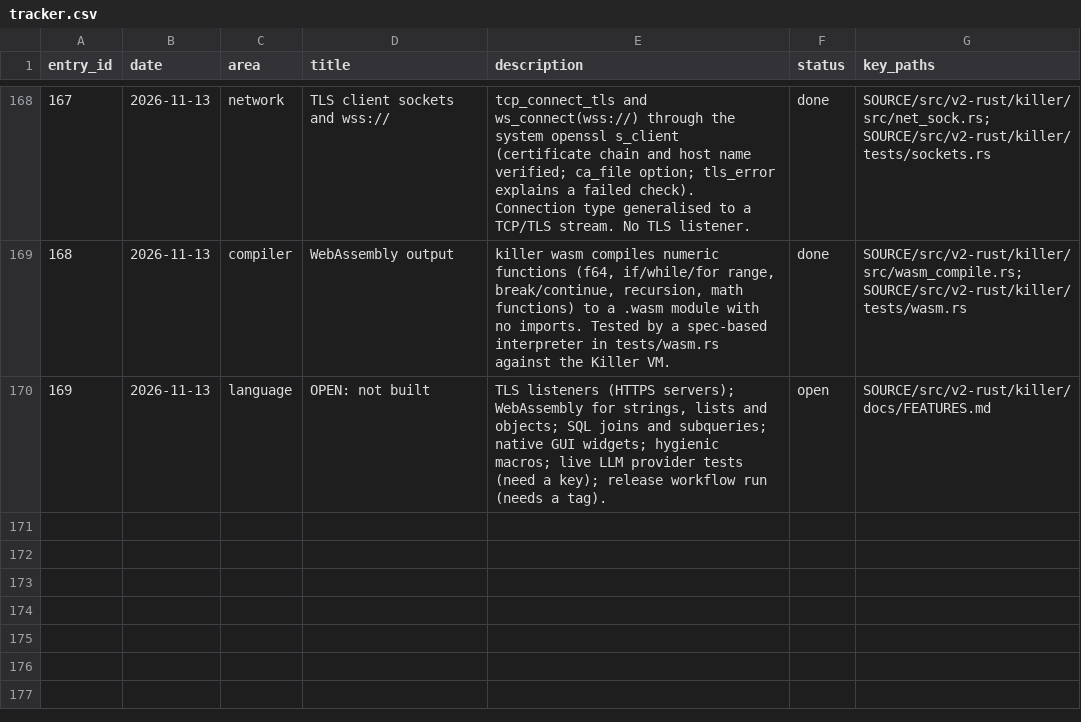
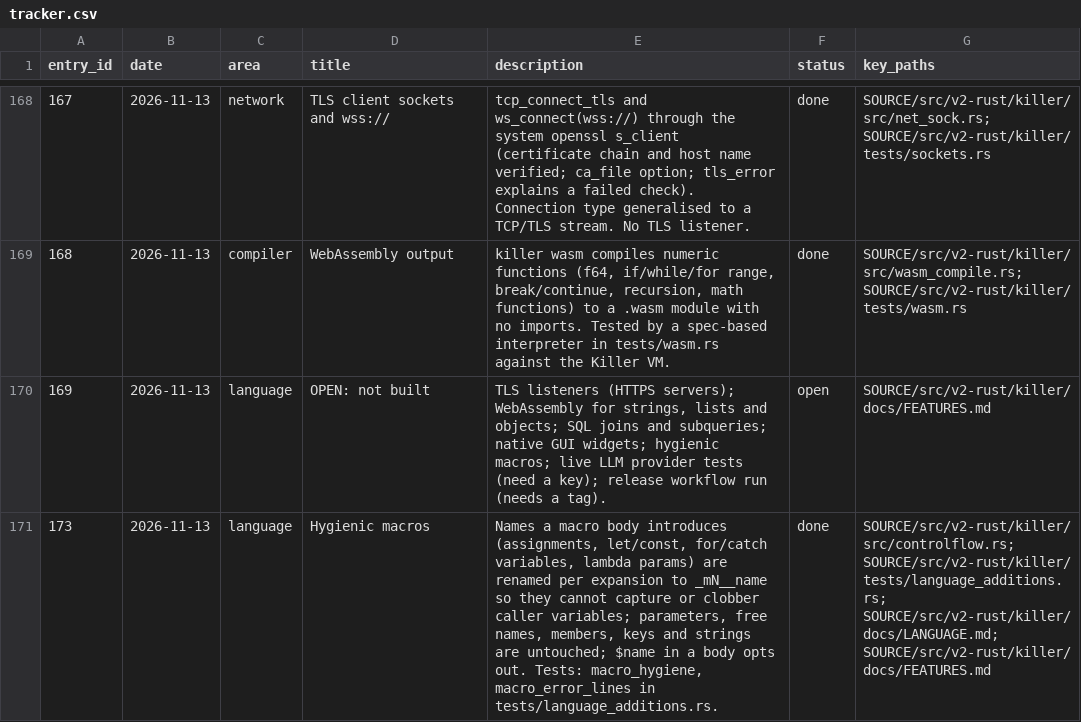
Before and after one commit to arunkatherashala/Killer, a CSV file: tracker.csv, drawn as a sheet; only a part is shown, gaps mark what is left out.

```diff
--- a/tracker.csv
+++ b/tracker.csv
@@ -170 +170,2 @@ entry_id,date,area,title,description,status,key_paths
 169,2026-11-13,language,"OPEN: not built","TLS listeners (HTTPS servers); WebAssembly for strings, lists and objects; SQL joins and subqueries; native GUI widgets; hygienic macros; live LLM provider tests (need a key); release workflow run (needs a tag).",open,SOURCE/src/v2-rust/killer/docs/FEATURES.md
+173,2026-11-13,language,"Hygienic macros","Names a macro body introduces (assignments, let/const, for/catch variables, lambda params) are renamed per expansion to _mN__name so they cannot capture or clobber caller variables; parameters, free names, members, keys and strings are untouched; $name in a body opts out. Tests: macro_hygiene, macro_error_lines in tests/language_additions.rs.",done,SOURCE/src/v2-rust/killer/src/controlflow.rs; SOURCE/src/v2-rust/killer/tests/language_additions.rs; SOURCE/src/v2-rust/killer/docs/LANGUAGE.md; SOURCE/src/v2-rust/killer/docs/FEATURES.md
```
Also changed, not shown: 4 other files.
